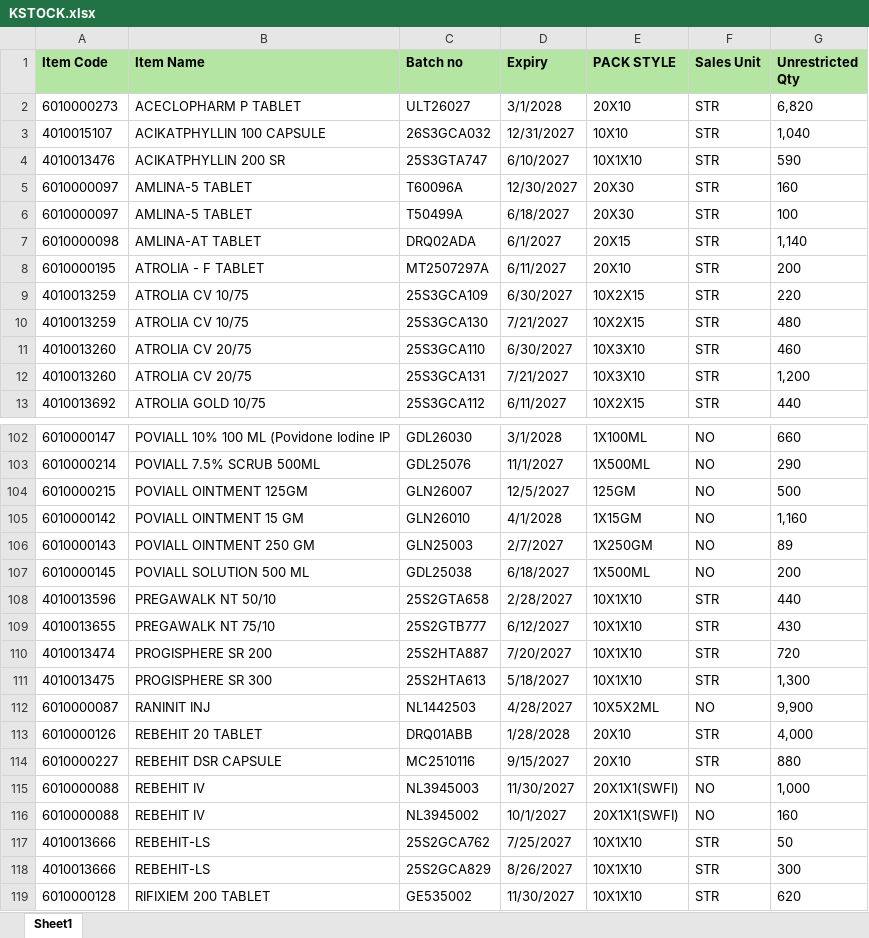
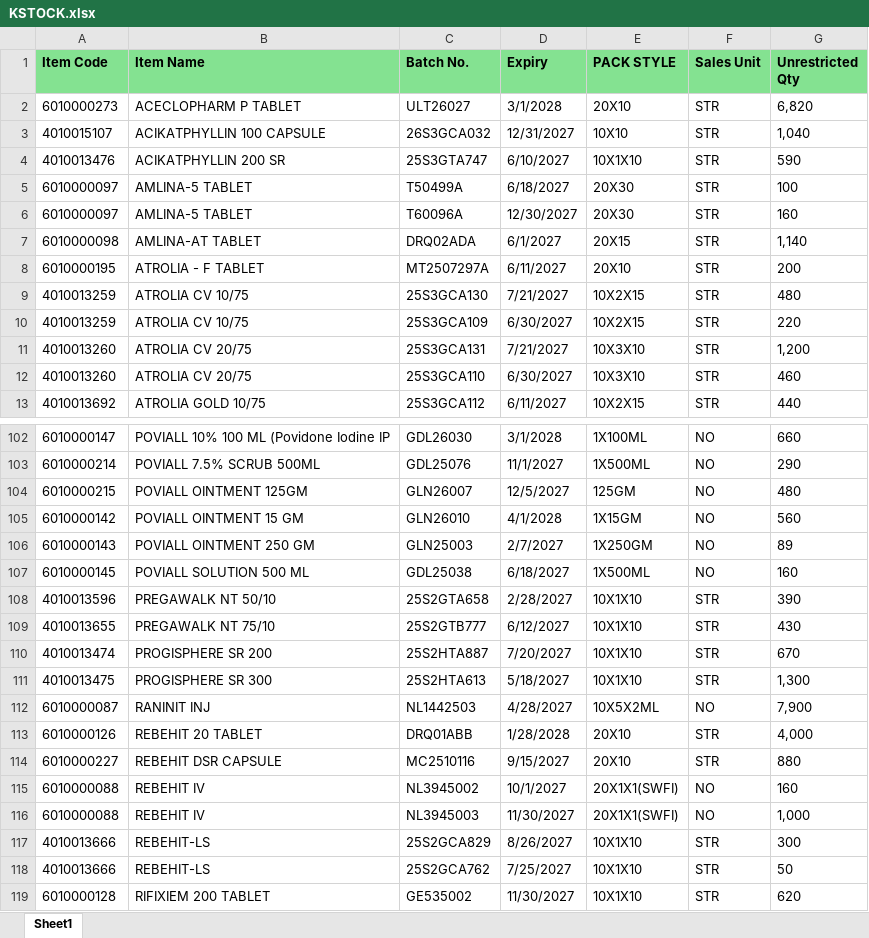
Before and after one commit to ishwarpharma/kemsyn, an Excel workbook: KSTOCK.xlsx, sheet Sheet1, drawn as a sheet; only a part is shown, gaps mark what is left out; values as stored, in another font and other column widths than the file's, no borders; the diff covers the shown part only; the diff names each change by its address in the sheet, - before the commit and + after, or states it on an @@ line.

Commit message:
Add files via upload

```diff
--- a/KSTOCK.xlsx (sheet Sheet1)
+++ b/KSTOCK.xlsx (sheet Sheet1)
-A1:G1 fill: #B4E5A2
+A1:G1 fill: #84E291
-C1: Batch no
+C1: Batch No.
@@ row 6 moved to row 5: 6010000097 @@
@@ row 10 moved to row 9: 4010013259 @@
@@ row 12 moved to row 11: 4010013260 @@
-G104 (Unrestricted Qty): 500
+G104 (Unrestricted Qty): 480
-G105 (Unrestricted Qty): 1,160
+G105 (Unrestricted Qty): 560
-G107 (Unrestricted Qty): 200
+G107 (Unrestricted Qty): 160
-G108 (Unrestricted Qty): 440
+G108 (Unrestricted Qty): 390
-G110 (Unrestricted Qty): 720
+G110 (Unrestricted Qty): 670
-G112 (Unrestricted Qty): 9,900
+G112 (Unrestricted Qty): 7,900
@@ row 116 moved to row 115: 6010000088 @@
@@ row 118 moved to row 117: 4010013666 @@
```
Also changed, not shown: 5 moved rows and 6 edited cells elsewhere in this sheet.
